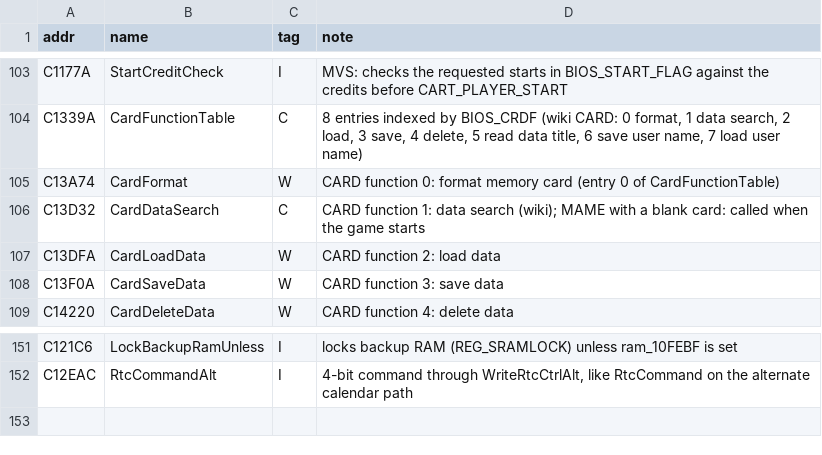
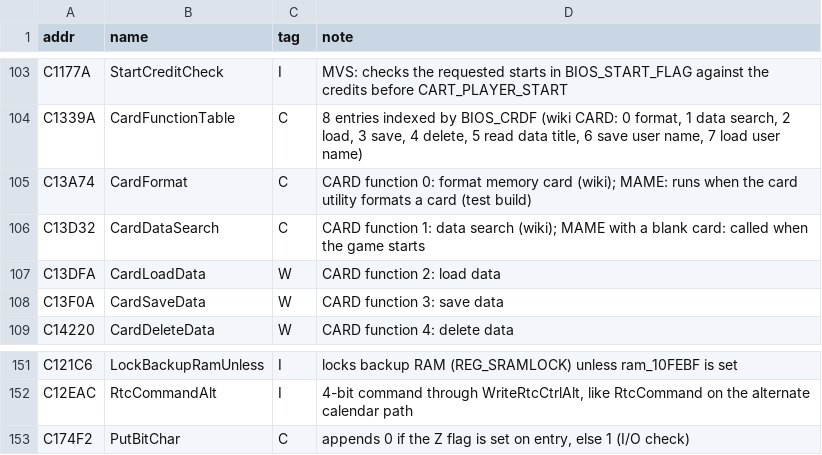
Before and after one commit to Raphael-Boichot/Neo-Geo-sp-s2-bios-disassembly, a CSV file: symbols/rom_names.csv, drawn as a sheet; only a part is shown, gaps mark what is left out; the diff names each change by its address in the sheet, - before the commit and + after, or states it on an @@ line.

```diff
--- a/symbols/rom_names.csv
+++ b/symbols/rom_names.csv
-C105 (tag): W
+C105 (tag): C
-D105 (note): …memory card (entry 0 of CardFunctionTable)
+D105 (note): …memory card (wiki); MAME: runs when the card utility formats a card (test build)
+row 153: C174F2 | PutBitChar | C | appends 0 if the Z flag is set on entry, else 1 (I/O check)
```
Also changed, not shown: 2 other files.
